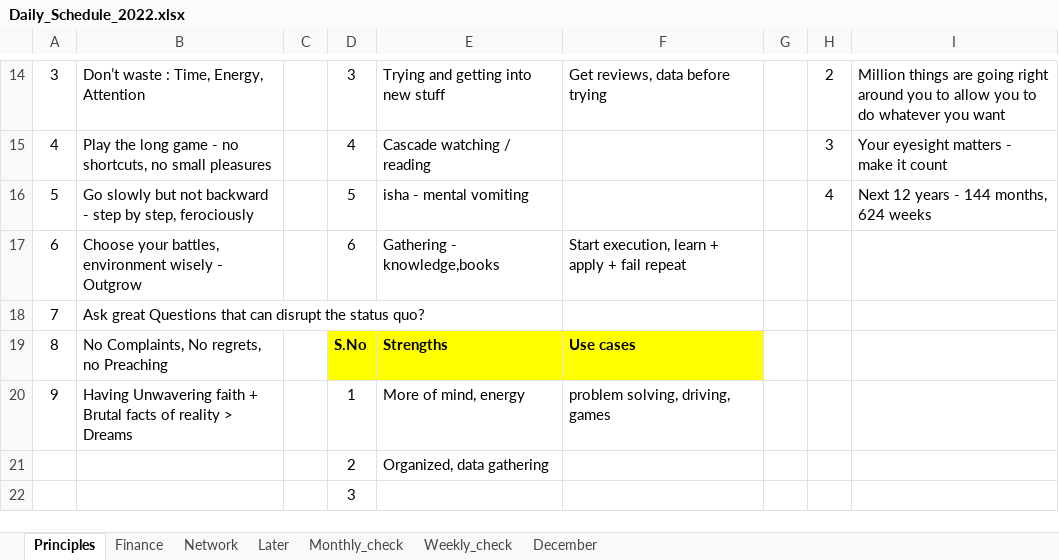
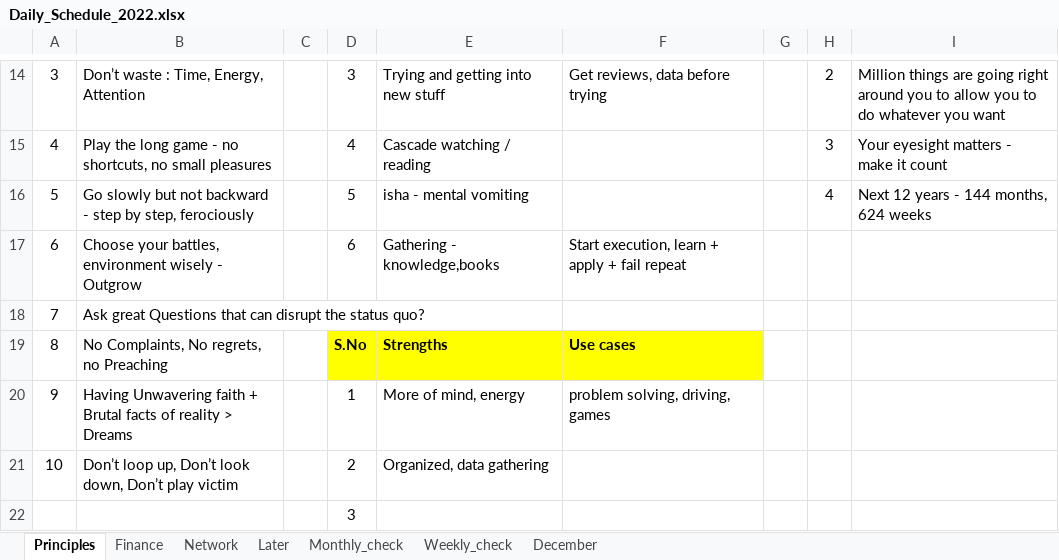
Before and after one commit to amarnath7572/Amar_2022, an Excel workbook: 4_Daily Schedule/Daily_Schedule_2022.xlsx, sheet Principles, drawn as a sheet; only a part is shown, gaps mark what is left out; values as stored, in another font and other column widths than the file's, no borders; the diff names each change by its address in the sheet, - before the commit and + after, or states it on an @@ line.

```diff
--- a/4_Daily Schedule/Daily_Schedule_2022.xlsx (sheet Principles)
+++ b/4_Daily Schedule/Daily_Schedule_2022.xlsx (sheet Principles)
-A21: (empty)
+A21: 10
-B21: (empty)
+B21: Don’t loop up, Don’t look down, Don’t play victim
```
Also changed, not shown: sheet December, sheet Weekly_check, 59 other files.
